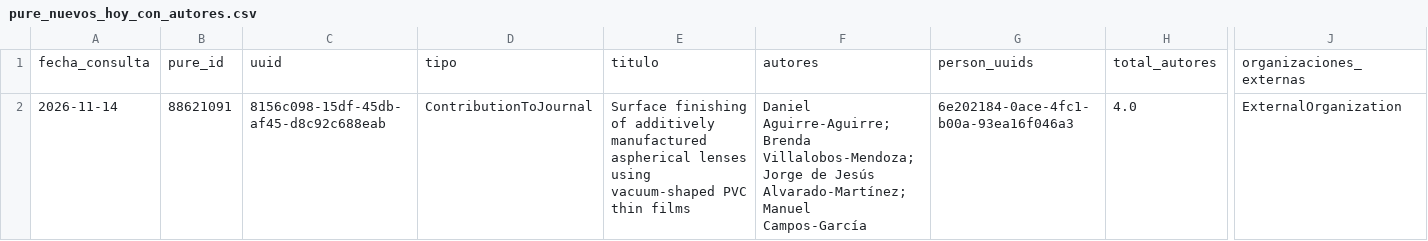
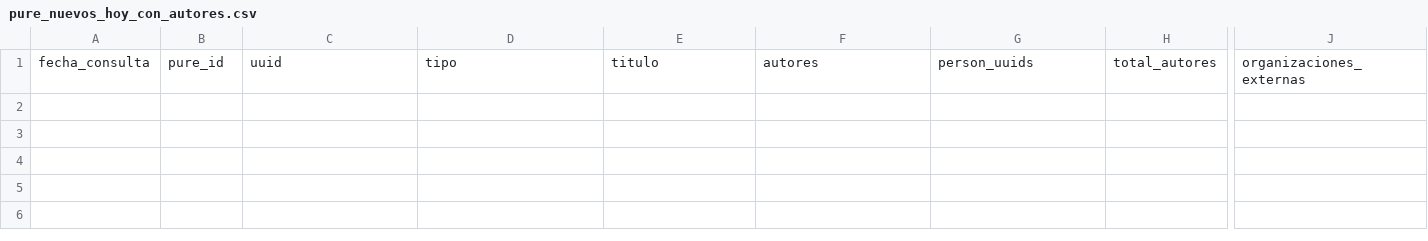
Before and after one commit to victorinox93/pure_daily, a CSV file: data/pure_nuevos_hoy_con_autores.csv, drawn as a sheet; only a part is shown, gaps mark what is left out; rows hold the shown columns only; the diff names each change by its address in the sheet, - before the commit and + after, or states it on an @@ line.

```diff
--- a/data/pure_nuevos_hoy_con_autores.csv
+++ b/data/pure_nuevos_hoy_con_autores.csv
-row 2: 2026-11-14 | 88621091 | 8156c098-15df-45db-af45-d8c92c688eab | ContributionToJournal | Surface finishing of additively manufactured aspherical lenses using vacuum-shaped PVC thin films | Daniel Aguirre-Aguirre; Brenda Villalobos-Mendoza; Jorge de Jesús Alvarado-Martínez; Manuel Campos-García | 6e202184-0ace-4fc1-b00a-93ea16f046a3 | 4.0 | ExternalOrganization
```
Also changed, not shown: data/pure_resumen_diario.csv, 2 other files.
